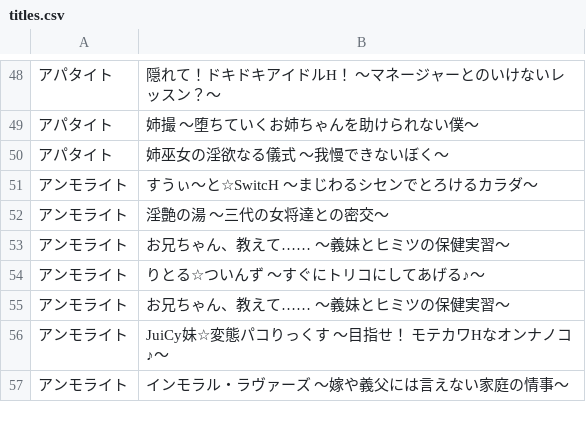
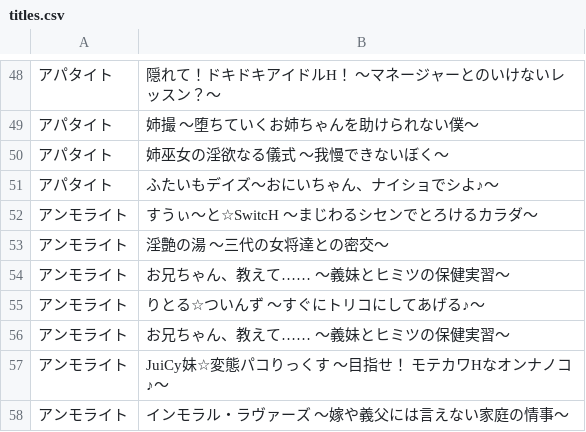
Before and after one commit to zeas2/Kirikiroid2_patch, a CSV file: patch/Monogram/titles.csv, drawn as a sheet; only a part is shown, gaps mark what is left out; the diff names each change by its address in the sheet, - before the commit and + after, or states it on an @@ line.

Commit message:
Part migration from google group, and some new titles

```diff
--- a/patch/Monogram/titles.csv
+++ b/patch/Monogram/titles.csv
+row 51: アパタイト | ふたいもデイズ～おにいちゃん、ナイショでシよ♪～
```
Also changed, not shown: patch/link_plugins/titles.csv, patch/xor_hash_rshift_3/titles.csv, 19 other files.
